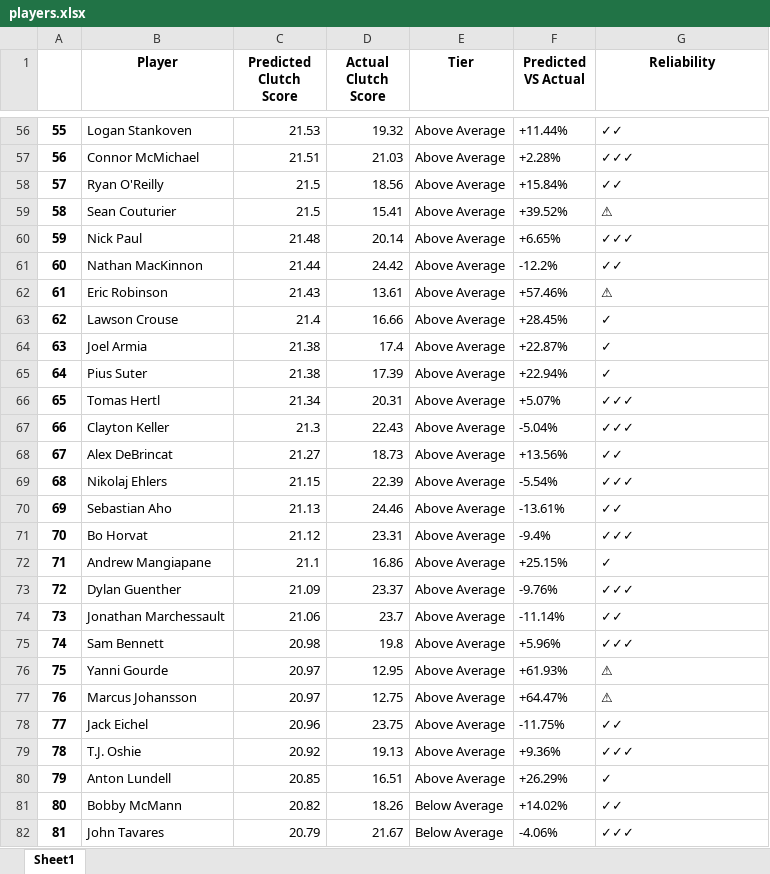
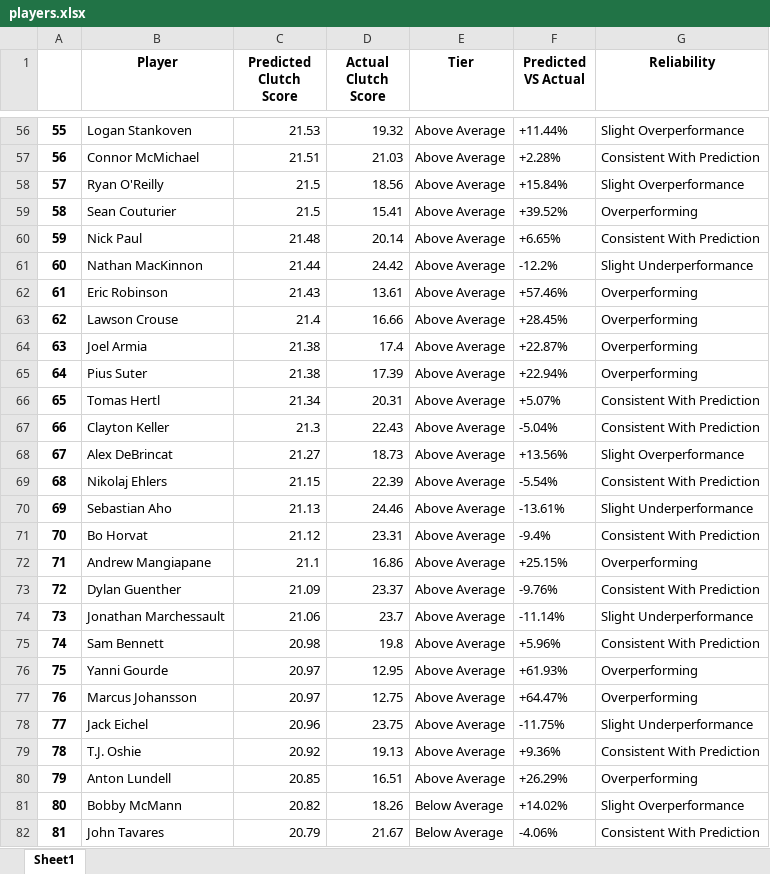
Before and after one commit to Shak789/NHL-Clutch-Goalscorers, an Excel workbook: players.xlsx, sheet Sheet1, drawn as a sheet; only a part is shown, gaps mark what is left out; values as stored, in another font and other column widths than the file's, no borders; the diff covers the shown part only; the diff names each change by its address in the sheet, - before the commit and + after, or states it on an @@ line.

Commit message:
over under:

```diff
--- a/players.xlsx (sheet Sheet1)
+++ b/players.xlsx (sheet Sheet1)
-G56 (Reliability): ✓✓
+G56 (Reliability): Slight Overperformance
-G57 (Reliability): ✓✓✓
+G57 (Reliability): Consistent With Prediction
-G58 (Reliability): ✓✓
+G58 (Reliability): Slight Overperformance
-G59 (Reliability): ⚠
+G59 (Reliability): Overperforming
-G60 (Reliability): ✓✓✓
+G60 (Reliability): Consistent With Prediction
-G61 (Reliability): ✓✓
+G61 (Reliability): Slight Underperformance
-G62 (Reliability): ⚠
+G62 (Reliability): Overperforming
-G63:G65 (Reliability): ✓
+G63:G65 (Reliability): Overperforming
-G66:G67 (Reliability): ✓✓✓
+G66:G67 (Reliability): Consistent With Prediction
-G68 (Reliability): ✓✓
+G68 (Reliability): Slight Overperformance
-G69 (Reliability): ✓✓✓
+G69 (Reliability): Consistent With Prediction
-G70 (Reliability): ✓✓
+G70 (Reliability): Slight Underperformance
-G71 (Reliability): ✓✓✓
+G71 (Reliability): Consistent With Prediction
-G72 (Reliability): ✓
+G72 (Reliability): Overperforming
-G73 (Reliability): ✓✓✓
+G73 (Reliability): Consistent With Prediction
-G74 (Reliability): ✓✓
+G74 (Reliability): Slight Underperformance
-G75 (Reliability): ✓✓✓
+G75 (Reliability): Consistent With Prediction
-G76:G77 (Reliability): ⚠
+G76:G77 (Reliability): Overperforming
-G78 (Reliability): ✓✓
+G78 (Reliability): Slight Underperformance
-G79 (Reliability): ✓✓✓
+G79 (Reliability): Consistent With Prediction
-G80 (Reliability): ✓
+G80 (Reliability): Overperforming
-G81 (Reliability): ✓✓
+G81 (Reliability): Slight Overperformance
-G82 (Reliability): ✓✓✓
+G82 (Reliability): Consistent With Prediction
```
Also changed, not shown: 408 edited cells elsewhere in this sheet, 1 other file.
